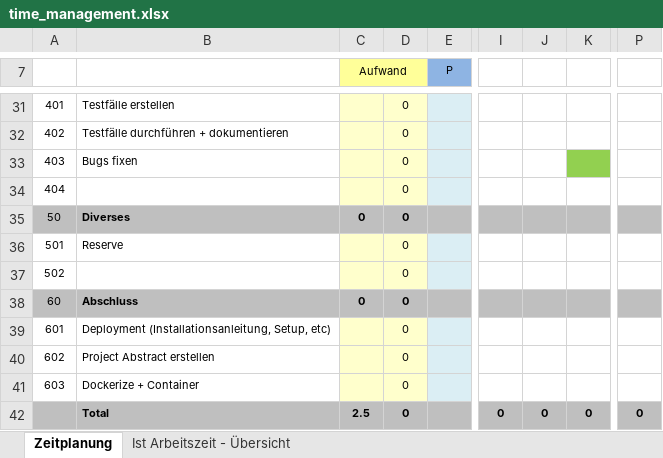
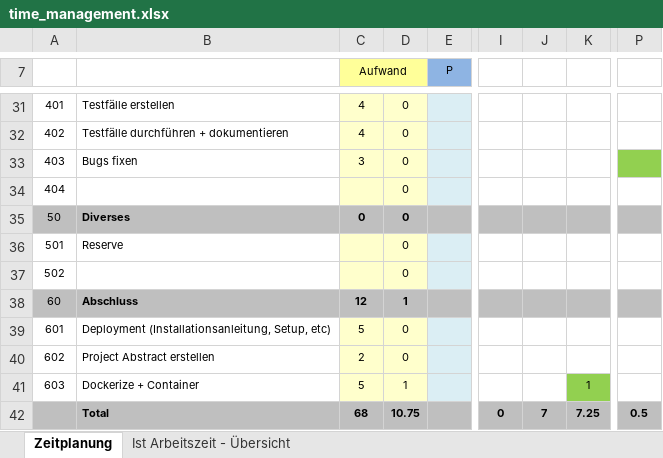
Before and after one commit to lianstuder/blj-gitty, an Excel workbook: doc/time_management.xlsx, sheet Zeitplanung, drawn as a sheet; only a part is shown, gaps mark what is left out; values as stored, in another font and other column widths than the file's, no borders; the diff covers the shown part only; the diff names each change by its address in the sheet, - before the commit and + after, or states it on an @@ line.

Commit message:
edit timemanagement

```diff
--- a/doc/time_management.xlsx (sheet Zeitplanung)
+++ b/doc/time_management.xlsx (sheet Zeitplanung)
-C31:C32 (Aufwand): (empty)
+C31:C32 (Aufwand): 4
-C33 (Aufwand): (empty)
+C33 (Aufwand): 3
-K33 fill: #92D050
+K33 fill: none
-P33 fill: none
+P33 fill: #92D050
-C38 (Aufwand): 0
+C38 (Aufwand): 12
-D38: 0
+D38: 1
-C39 (Aufwand): (empty)
+C39 (Aufwand): 5
-C40 (Aufwand): (empty)
+C40 (Aufwand): 2
-C41 (Aufwand): (empty)
+C41 (Aufwand): 5
-D41: 0
+D41: 1
-K41: (empty)
+K41: 1
-K41 fill: none
+K41 fill: #92D050
-C42 (Aufwand): 2.5
+C42 (Aufwand): 68
-D42: 0
+D42: 10.75
-J42: 0
+J42: 7
-K42: 0
+K42: 7.25
-P42: 0
+P42: 0.5
```
Also changed, not shown: 35 edited cells and cell formats elsewhere in this sheet, sheet Ist Arbeitszeit - Übersicht, charts or pictures.
